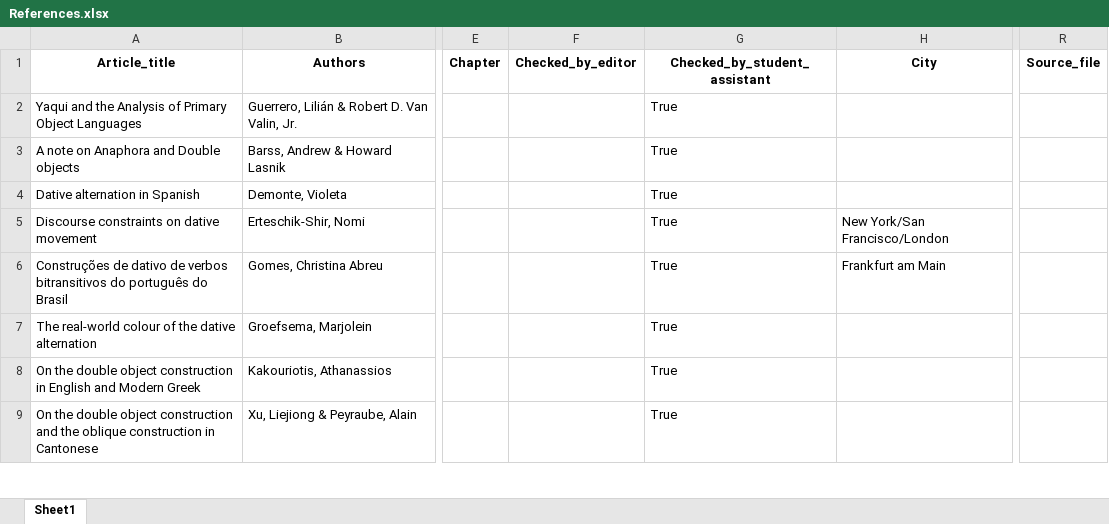
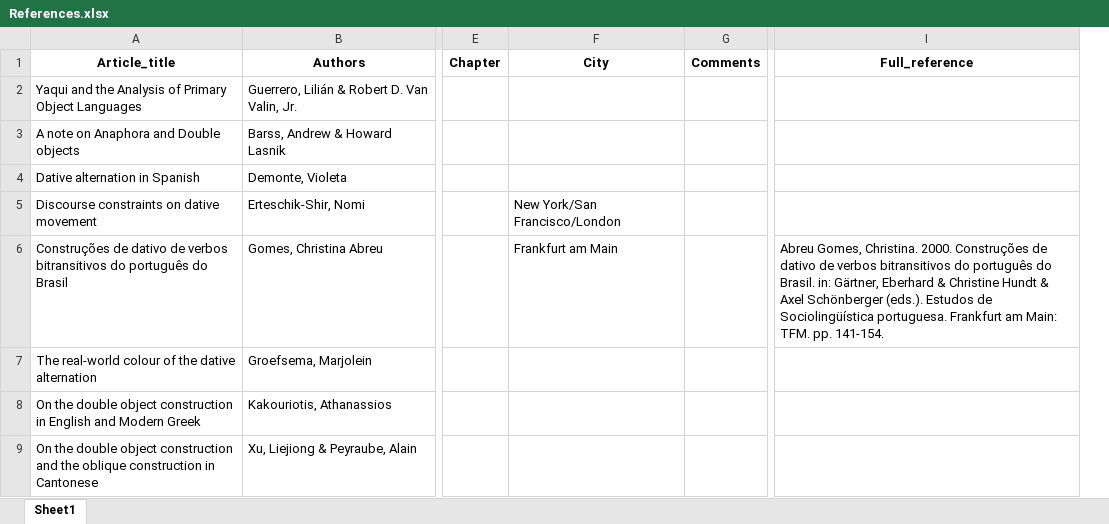
Before and after one commit to cldf-datasets/malchukovditransitives, an Excel workbook: raw/References.xlsx, sheet Sheet1, drawn as a sheet; only a part is shown, gaps mark what is left out; values as stored, in another font and other column widths than the file's, no borders; removed rows and columns are numbered as before the commit, all else as after; the diff covers the shown part only; the diff names each change by its address in the sheet, - before the commit and + after, or states it on an @@ line.

```diff
--- a/raw/References.xlsx (sheet Sheet1)
+++ b/raw/References.xlsx (sheet Sheet1)
-column F (Checked_by_editor), empty
-column G (Checked_by_student_assistant), rows 2-9: all True
+column G (Comments), empty
+column I (Full_reference), row 6: Abreu Gomes, Christina. 2000. Construções de dativo de verbos bitransitivos do português do Brasil. in: Gärtner, Eberhard & Christine Hundt & Axel Schönberger (eds.). Estudos de Sociolingüística portuguesa. Frankfurt am Main: TFM. pp. 141-154.
-column R (Source_file), empty
```
Also changed, not shown: 2 added rows and 1 removed row elsewhere in this sheet, raw/Construction_data.xlsx, raw/Constructions.xlsx, 17 other files.
